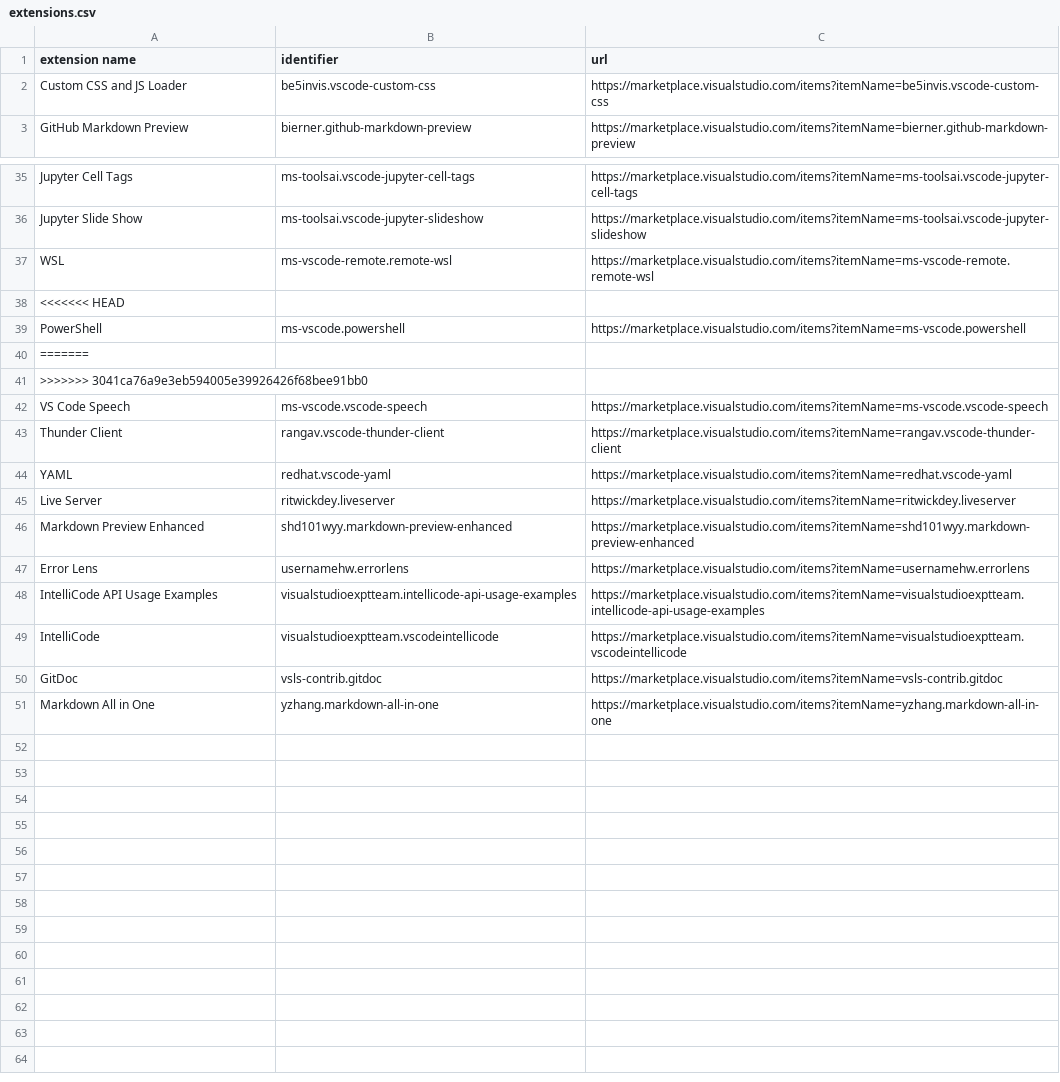
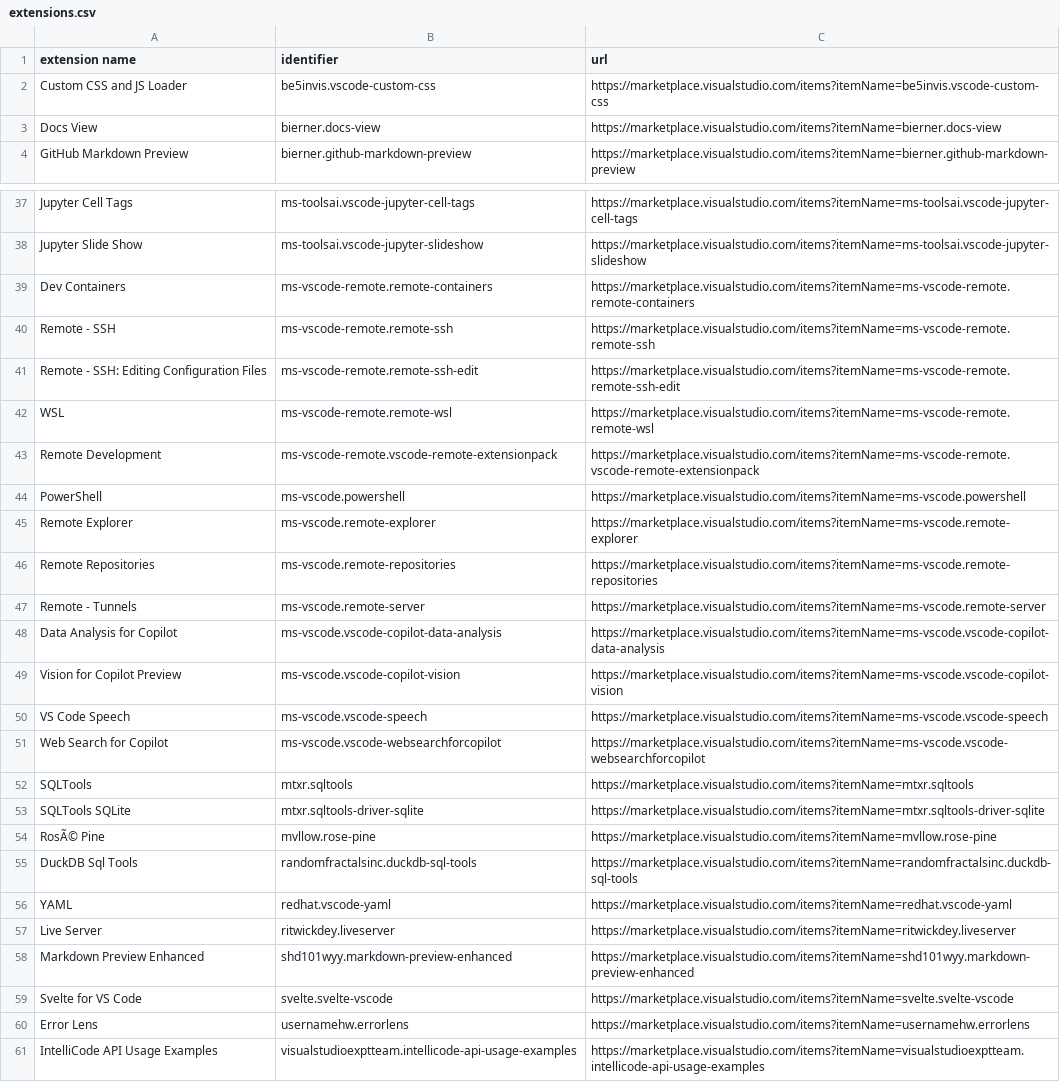
Before and after one commit to parkisutama/vscode-custom, a CSV file: extensions.csv, drawn as a sheet; only a part is shown, gaps mark what is left out; the shorter side is filled out with more unchanged rows; the diff covers the shown part only.

```diff
--- a/extensions.csv
+++ b/extensions.csv
@@ -2,2 +2,3 @@ extension name,identifier,url
 Custom CSS and JS Loader,be5invis.vscode-custom-css,https://marketplace.visualstudio.com/items?itemName=be5invis.vscode-custom-css
+Docs View,bierner.docs-view,https://marketplace.visualstudio.com/items?itemName=bierner.docs-view
 GitHub Markdown Preview,bierner.github-markdown-preview,https://marketplace.visualstudio.com/items?itemName=bierner.github-markdown-preview
@@ -36,9 +38,19 @@ Jupyter Cell Tags,ms-toolsai.vscode-jupyter-cell-tags,https://marketplace.visual
 Jupyter Slide Show,ms-toolsai.vscode-jupyter-slideshow,https://marketplace.visualstudio.com/items?itemName=ms-toolsai.vscode-jupyter-slideshow
+Dev Containers,ms-vscode-remote.remote-containers,https://marketplace.visualstudio.com/items?itemName=ms-vscode-remote.remote-containers
+Remote - SSH,ms-vscode-remote.remote-ssh,https://marketplace.visualstudio.com/items?itemName=ms-vscode-remote.remote-ssh
+Remote - SSH: Editing Configuration Files,ms-vscode-remote.remote-ssh-edit,https://marketplace.visualstudio.com/items?itemName=ms-vscode-remote.remote-ssh-edit
 WSL,ms-vscode-remote.remote-wsl,https://marketplace.visualstudio.com/items?itemName=ms-vscode-remote.remote-wsl
-<<<<<<< HEAD
+Remote Development,ms-vscode-remote.vscode-remote-extensionpack,https://marketplace.visualstudio.com/items?itemName=ms-vscode-remote.vscode-remote-extensionpack
 PowerShell,ms-vscode.powershell,https://marketplace.visualstudio.com/items?itemName=ms-vscode.powershell
-=======
->>>>>>> 3041ca76a9e3eb594005e39926426f68bee91bb0
+Remote Explorer,ms-vscode.remote-explorer,https://marketplace.visualstudio.com/items?itemName=ms-vscode.remote-explorer
+Remote Repositories,ms-vscode.remote-repositories,https://marketplace.visualstudio.com/items?itemName=ms-vscode.remote-repositories
+Remote - Tunnels,ms-vscode.remote-server,https://marketplace.visualstudio.com/items?itemName=ms-vscode.remote-server
+Data Analysis for Copilot,ms-vscode.vscode-copilot-data-analysis,https://marketplace.visualstudio.com/items?itemName=ms-vscode.vscode-copilot-data-analysis
+Vision for Copilot Preview,ms-vscode.vscode-copilot-vision,https://marketplace.visualstudio.com/items?itemName=ms-vscode.vscode-copilot-vision
 VS Code Speech,ms-vscode.vscode-speech,https://marketplace.visualstudio.com/items?itemName=ms-vscode.vscode-speech
-Thunder Client,rangav.vscode-thunder-client,https://marketplace.visualstudio.com/items?itemName=rangav.vscode-thunder-client
+Web Search for Copilot,ms-vscode.vscode-websearchforcopilot,https://marketplace.visualstudio.com/items?itemName=ms-vscode.vscode-websearchforcopilot
+SQLTools,mtxr.sqltools,https://marketplace.visualstudio.com/items?itemName=mtxr.sqltools
+SQLTools SQLite,mtxr.sqltools-driver-sqlite,https://marketplace.visualstudio.com/items?itemName=mtxr.sqltools-driver-sqlite
+RosÃ© Pine,mvllow.rose-pine,https://marketplace.visualstudio.com/items?itemName=mvllow.rose-pine
+DuckDB Sql Tools,randomfractalsinc.duckdb-sql-tools,https://marketplace.visualstudio.com/items?itemName=randomfractalsinc.duckdb-sql-tools
 YAML,redhat.vscode-yaml,https://marketplace.visualstudio.com/items?itemName=redhat.vscode-yaml
@@ -46,2 +58,3 @@ Live Server,ritwickdey.liveserver,https://marketplace.visualstudio.com/items?ite
 Markdown Preview Enhanced,shd101wyy.markdown-preview-enhanced,https://marketplace.visualstudio.com/items?itemName=shd101wyy.markdown-preview-enhanced
+Svelte for VS Code,svelte.svelte-vscode,https://marketplace.visualstudio.com/items?itemName=svelte.svelte-vscode
 Error Lens,usernamehw.errorlens,https://marketplace.visualstudio.com/items?itemName=usernamehw.errorlens
```
Also changed, not shown: 7 added rows and 6 removed rows elsewhere in this file, 15 other files.
